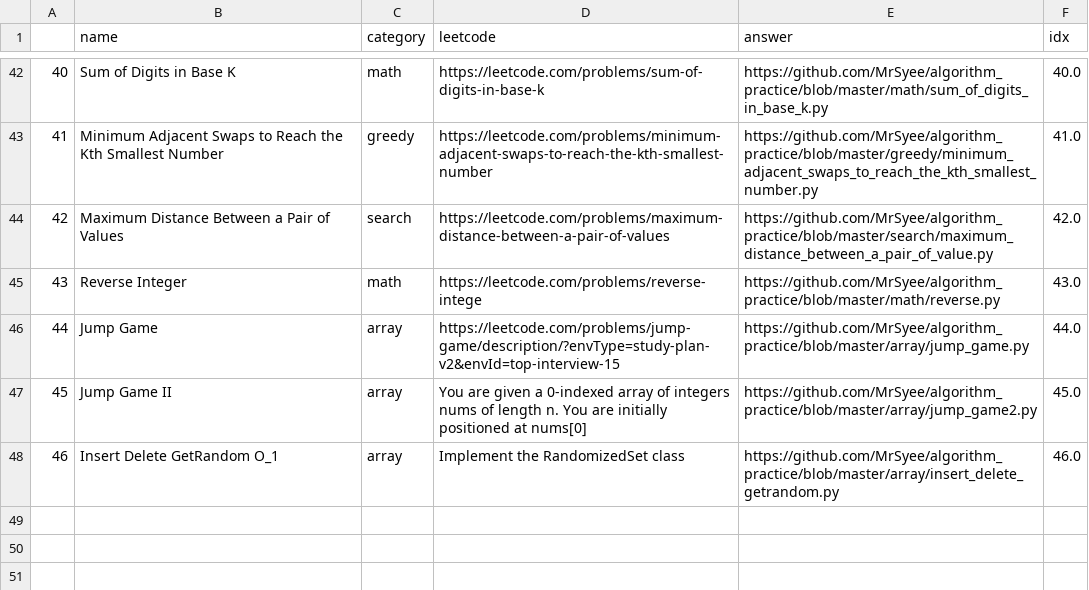
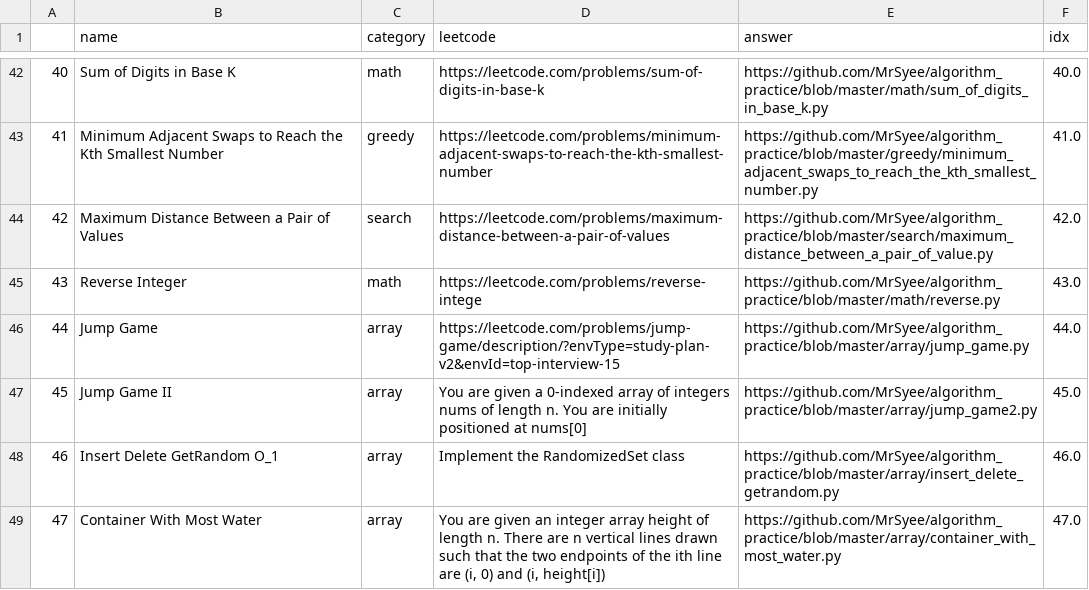
Before and after one commit to MrSyee/algorithm_practice, a CSV file: algo_list.csv, drawn as a sheet; only a part is shown, gaps mark what is left out; the diff names each change by its address in the sheet, - before the commit and + after, or states it on an @@ line.

Commit message:
Add container with most water

```diff
--- a/algo_list.csv
+++ b/algo_list.csv
+row 49: 47 | Container With Most Water | array | You are given an integer array height of length n. There are n vertical lines drawn such that the two endpoints of the ith line are (i, 0) and (i, height[i]) | https://github.com/MrSyee/algorithm_practice/blob/master/array/container_with_most_water.py | 47.0
```
Also changed, not shown: 2 other files.
